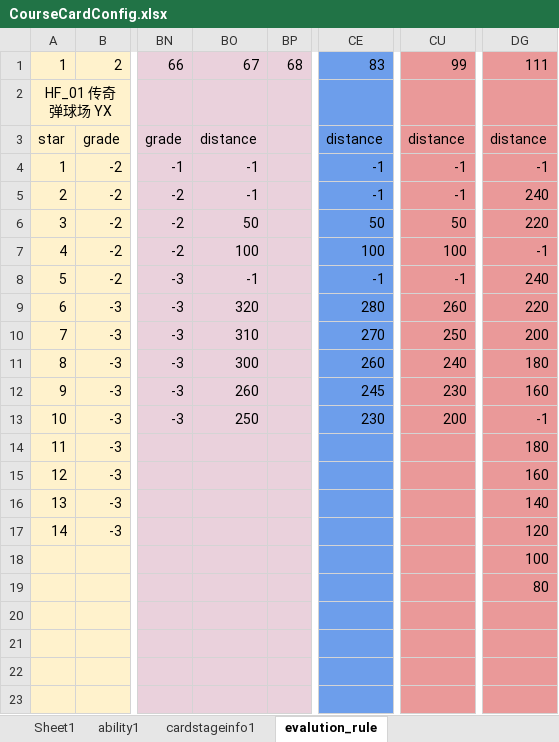
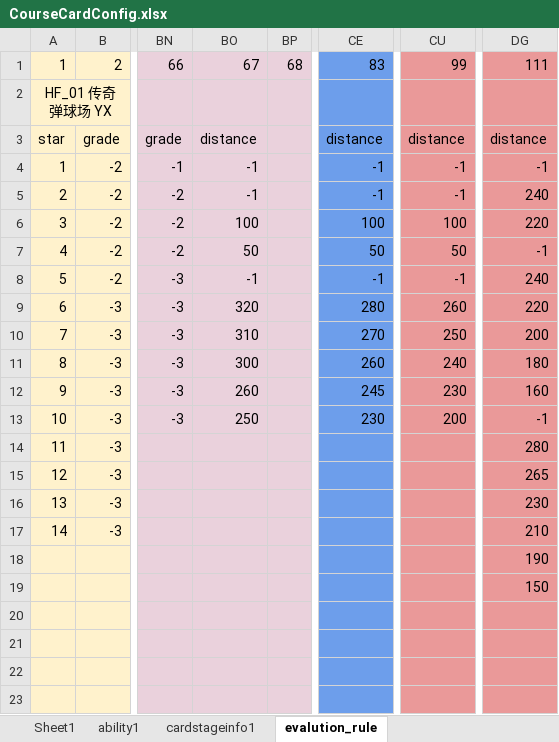
Before and after one commit to IntelHeartPrime/Gamedev_Tools, an Excel workbook: CourseCardSystem/Card/CourseCardConfig.xlsx, sheet evalution_rule, drawn as a sheet; only a part is shown, gaps mark what is left out; values as stored, in another font and other column widths than the file's, no borders; charts and pictures not drawn; the diff names each change by its address in the sheet, - before the commit and + after, or states it on an @@ line.

```diff
--- a/CourseCardSystem/Card/CourseCardConfig.xlsx (sheet evalution_rule)
+++ b/CourseCardSystem/Card/CourseCardConfig.xlsx (sheet evalution_rule)
-BO6: 50
+BO6: 100
-CE6: 50
+CE6: 100
-CU6: 50
+CU6: 100
-BO7: 100
+BO7: 50
-CE7: 100
+CE7: 50
-CU7: 100
+CU7: 50
-DG14: 180
+DG14: 280
-DG15: 160
+DG15: 265
-DG16: 140
+DG16: 230
-DG17: 120
+DG17: 210
-DG18: 100
+DG18: 190
-DG19: 80
+DG19: 150
```
Also changed, not shown: sheet ability1, sheet Sheet1, CourseCardSystem/HomeField/HomeFieldConfig.xlsx, 4 other files.
